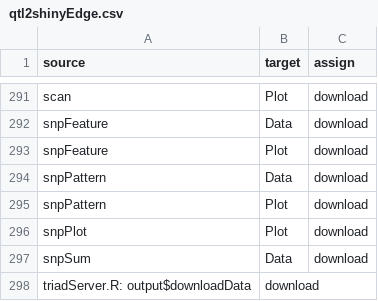
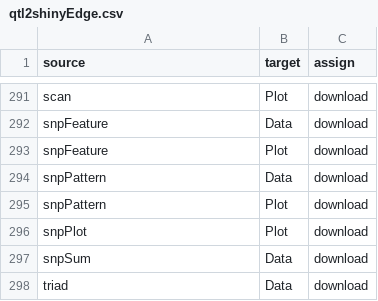
Before and after one commit to byandell-sysgen/qtl2shiny, a CSV file: inst/extdata/qtl2shinyEdge.csv, drawn as a sheet; only a part is shown, gaps mark what is left out.

```diff
--- a/inst/extdata/qtl2shinyEdge.csv
+++ b/inst/extdata/qtl2shinyEdge.csv
@@ -297,2 +297,2 @@ snpPlot,Plot,download
 snpSum,Data,download
-triadServer.R:  output$downloadData,download
+triad,Data,download
```
Also changed, not shown: 14 other files.
